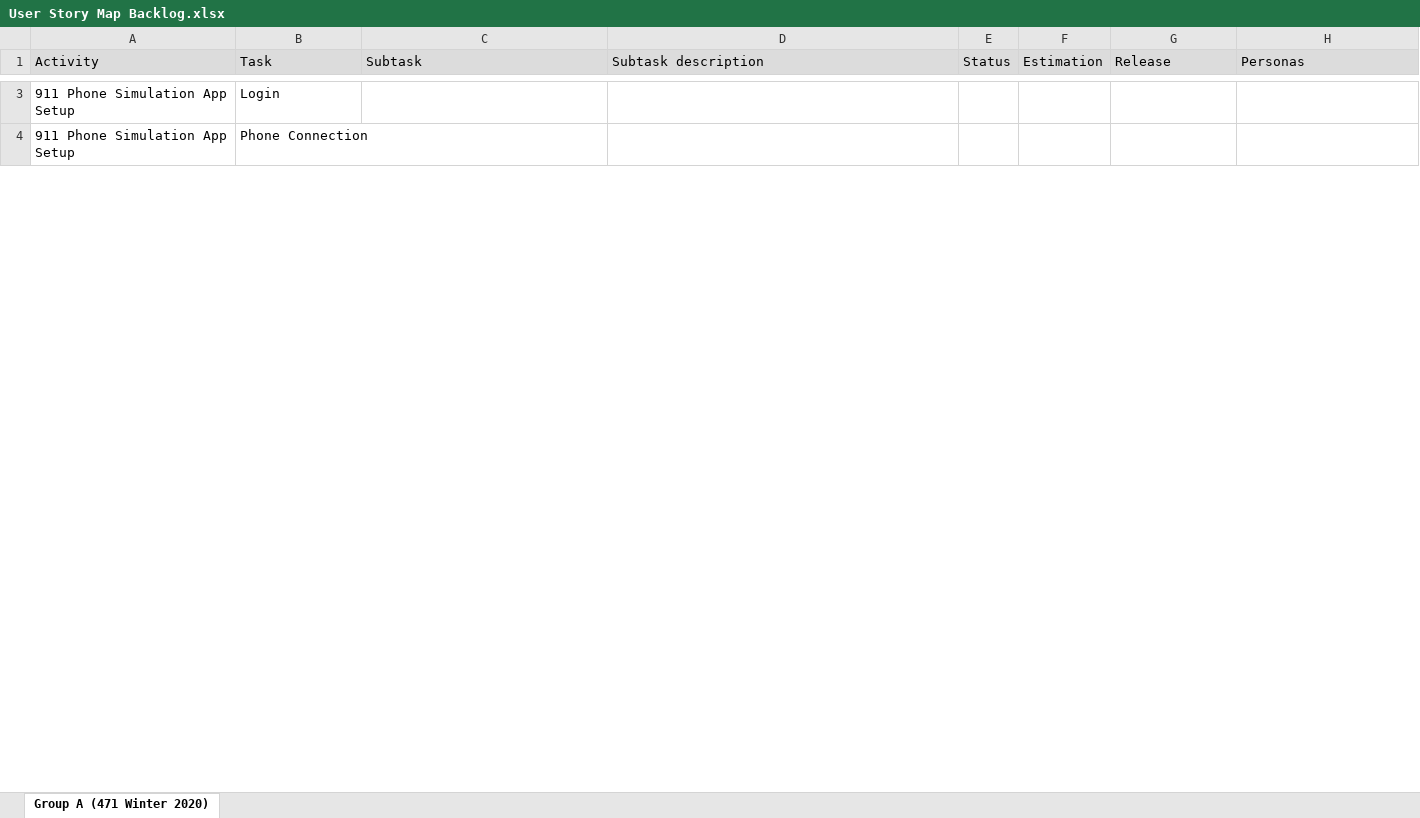
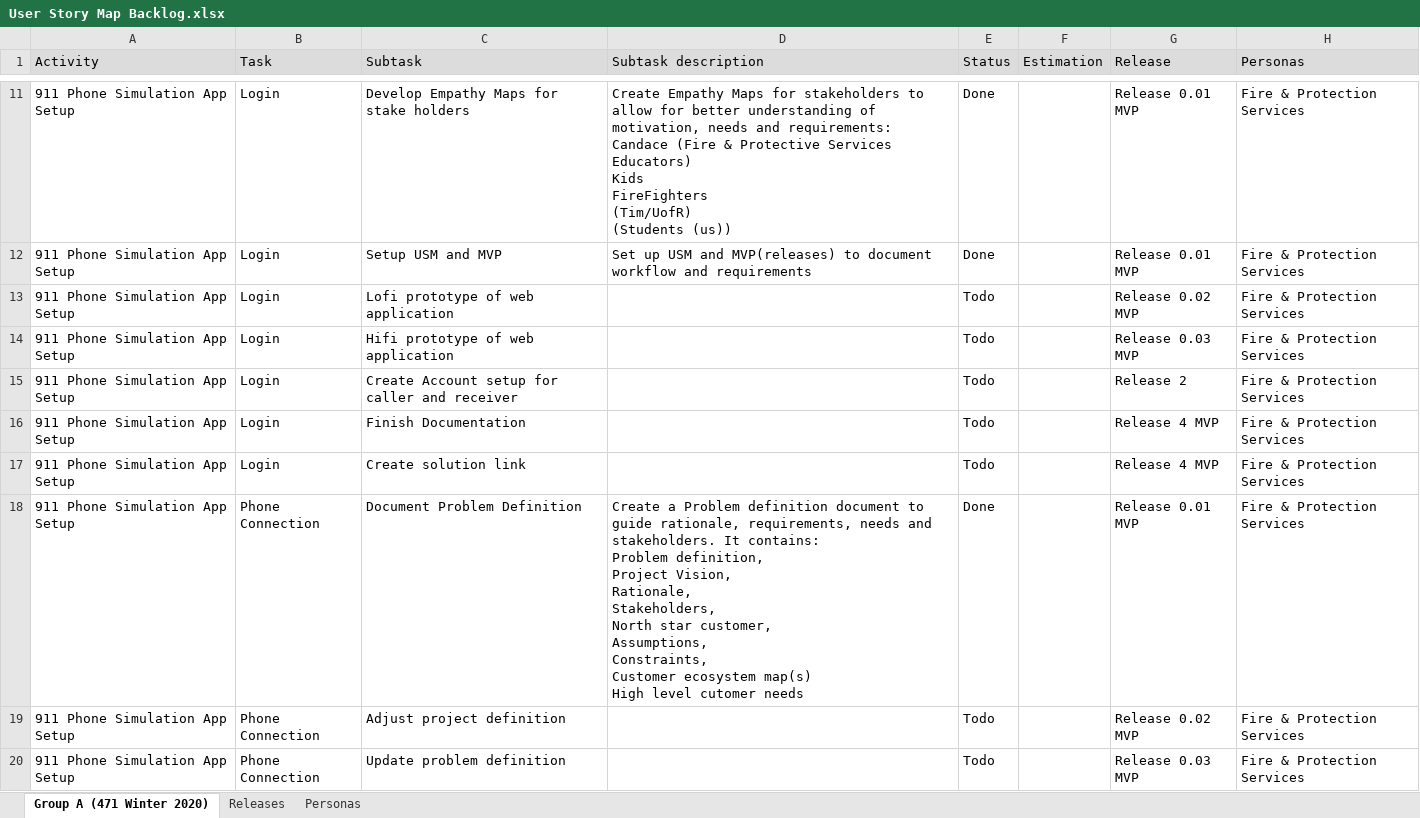
Before and after one commit to AveryCameronUofR/ENSE471-FireSafety, an Excel workbook: Deliverable 1/User Story Maps/User Story Map Backlog.xlsx, sheet Group A (471 Winter 2020), drawn as a sheet; only a part is shown, gaps mark what is left out; values as stored, in another font and other column widths than the file's, no borders; addresses are those after the commit; ↵ is a line break in a cell; the diff covers the shown part only; the diff names each change by its address in the sheet, - before the commit and + after, or states it on an @@ line.

```diff
--- a/Deliverable 1/User Story Maps/User Story Map Backlog.xlsx (sheet Group A (471 Winter 2020))
+++ b/Deliverable 1/User Story Maps/User Story Map Backlog.xlsx (sheet Group A (471 Winter 2020))
+sheet tab: Releases
+sheet tab: Personas
+row 11: 911 Phone Simulation App Setup | Login | Develop Empathy Maps for stake holders | Create Empathy Maps for stakeholders to allow for better understanding of motivation, needs and requirements: ↵ Candace (Fire & Protective Services Educators) ↵ Kids ↵ FireFighters ↵ (Tim/UofR) ↵ (Students (us)) | Done |  | Release 0.01 MVP | Fire & Protection Services
+row 12: 911 Phone Simulation App Setup | Login | Setup USM and MVP | Set up USM and MVP(releases) to document workflow and requirements | Done |  | Release 0.01 MVP | Fire & Protection Services
-C13 (Subtask): (empty)
+C13 (Subtask): Lofi prototype of web application
-E13 (Status): (empty)
+E13 (Status): Todo
-G13 (Release): (empty)
+G13 (Release): Release 0.02 MVP
-H13 (Personas): (empty)
+H13 (Personas): Fire & Protection Services
+row 14: 911 Phone Simulation App Setup | Login | Hifi prototype of web application |  | Todo |  | Release 0.03 MVP | Fire & Protection Services
+row 15: 911 Phone Simulation App Setup | Login | Create Account setup for caller and receiver |  | Todo |  | Release 2 | Fire & Protection Services
+row 16: 911 Phone Simulation App Setup | Login | Finish Documentation |  | Todo |  | Release 4 MVP | Fire & Protection Services
+row 17: 911 Phone Simulation App Setup | Login | Create solution link |  | Todo |  | Release 4 MVP | Fire & Protection Services
+row 18: 911 Phone Simulation App Setup | Phone Connection | Document Problem Definition | Create a Problem definition document to guide rationale, requirements, needs and stakeholders. It contains: ↵ Problem definition, ↵ Project Vision, ↵ Rationale, ↵ Stakeholders, ↵ North star customer, ↵ Assumptions, ↵ Constraints, ↵ Customer ecosystem map(s) ↵ High level cutomer needs | Done |  | Release 0.01 MVP | Fire & Protection Services
-C19 (Subtask): (empty)
+C19 (Subtask): Adjust project definition
-E19 (Status): (empty)
+E19 (Status): Todo
-G19 (Release): (empty)
+G19 (Release): Release 0.02 MVP
-H19 (Personas): (empty)
+H19 (Personas): Fire & Protection Services
+row 20: 911 Phone Simulation App Setup | Phone Connection | Update problem definition |  | Todo |  | Release 0.03 MVP | Fire & Protection Services
```
Also changed, not shown: 15 added rows, 2 removed rows and 37 edited cells elsewhere in this sheet, Deliverable 1/User Story Maps/User Story Map.xlsx.
